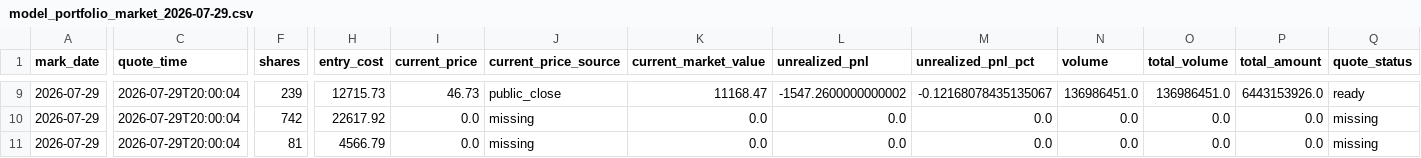
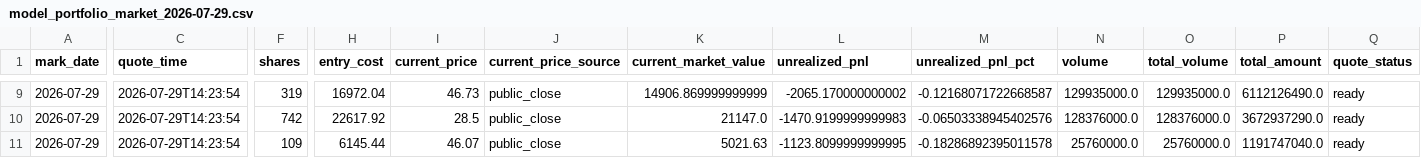
Before and after one commit to TonyTCFu/futienchun-com-dashboard, a CSV file: data/model_portfolio_market_2026-07-29.csv, drawn as a sheet; only a part is shown, gaps mark what is left out; the diff covers the shown part only; the diff names each change by its address in the sheet, - before the commit and + after, or states it on an @@ line.

```diff
--- a/data/model_portfolio_market_2026-07-29.csv
+++ b/data/model_portfolio_market_2026-07-29.csv
-C9:C11 (quote_time): 2026-07-29T20:00:04
+C9:C11 (quote_time): 2026-07-29T14:23:54
-F9 (shares): 239
+F9 (shares): 319
-H9 (entry_cost): 12715.73
+H9 (entry_cost): 16972.04
-K9 (current_market_value): 11168.47
+K9 (current_market_value): 14906.869999999999
-L9 (unrealized_pnl): -1547.2600000000002
+L9 (unrealized_pnl): -2065.170000000002
-M9 (unrealized_pnl_pct): -0.12168078435135067
+M9 (unrealized_pnl_pct): -0.12168071722668587
-N9 (volume): 136986451.0
+N9 (volume): 129935000.0
-O9 (total_volume): 136986451.0
+O9 (total_volume): 129935000.0
-P9 (total_amount): 6443153926.0
+P9 (total_amount): 6112126490.0
-I10 (current_price): 0.0
+I10 (current_price): 28.5
-J10:J11 (current_price_source): missing
+J10:J11 (current_price_source): public_close
-K10 (current_market_value): 0.0
+K10 (current_market_value): 21147.0
-L10 (unrealized_pnl): 0.0
+L10 (unrealized_pnl): -1470.9199999999983
-M10 (unrealized_pnl_pct): 0.0
+M10 (unrealized_pnl_pct): -0.06503338945402576
-N10 (volume): 0.0
+N10 (volume): 128376000.0
-O10 (total_volume): 0.0
+O10 (total_volume): 128376000.0
-P10 (total_amount): 0.0
+P10 (total_amount): 3672937290.0
-Q10:Q11 (quote_status): missing
+Q10:Q11 (quote_status): ready
-F11 (shares): 81
+F11 (shares): 109
-H11 (entry_cost): 4566.79
+H11 (entry_cost): 6145.44
-I11 (current_price): 0.0
+I11 (current_price): 46.07
-K11 (current_market_value): 0.0
+K11 (current_market_value): 5021.63
-L11 (unrealized_pnl): 0.0
+L11 (unrealized_pnl): -1123.8099999999995
-M11 (unrealized_pnl_pct): 0.0
+M11 (unrealized_pnl_pct): -0.18286892395011578
-N11 (volume): 0.0
+N11 (volume): 25760000.0
-O11 (total_volume): 0.0
+O11 (total_volume): 25760000.0
-P11 (total_amount): 0.0
+P11 (total_amount): 1191747040.0
```
Also changed, not shown: 97 edited cells elsewhere in this file, data/model_portfolio_2026-06-03.csv, data/model_portfolio_latest.csv, 14 other files.
